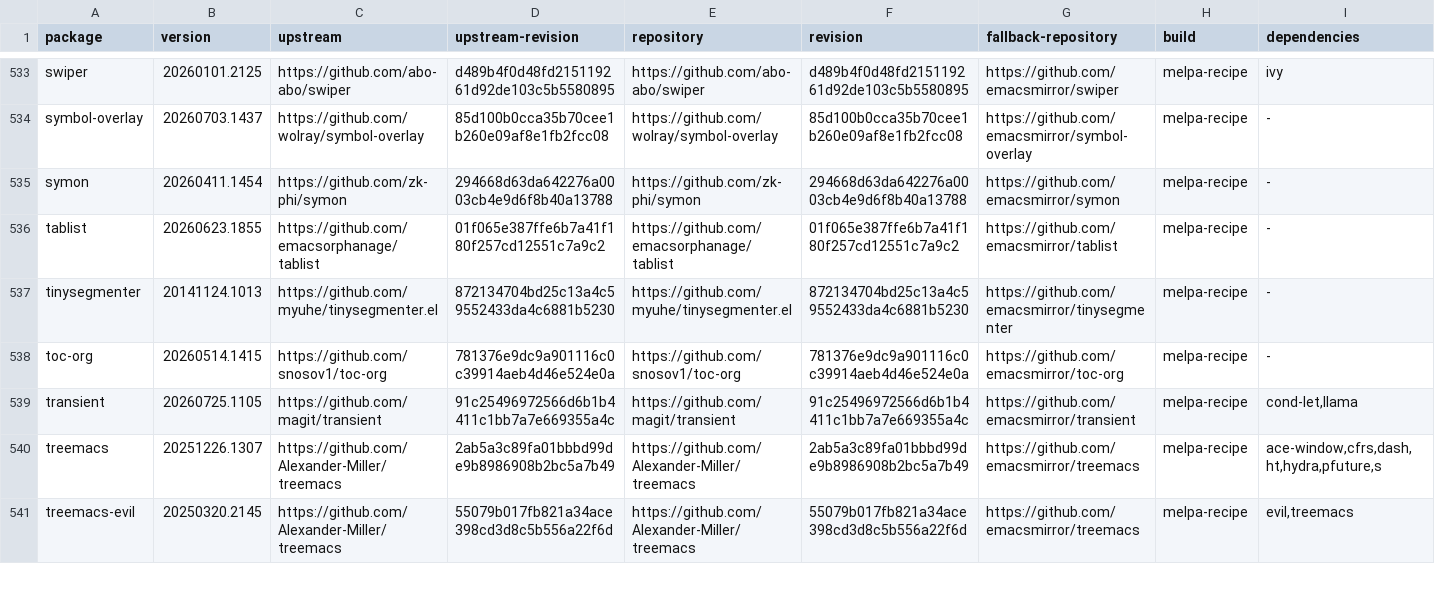
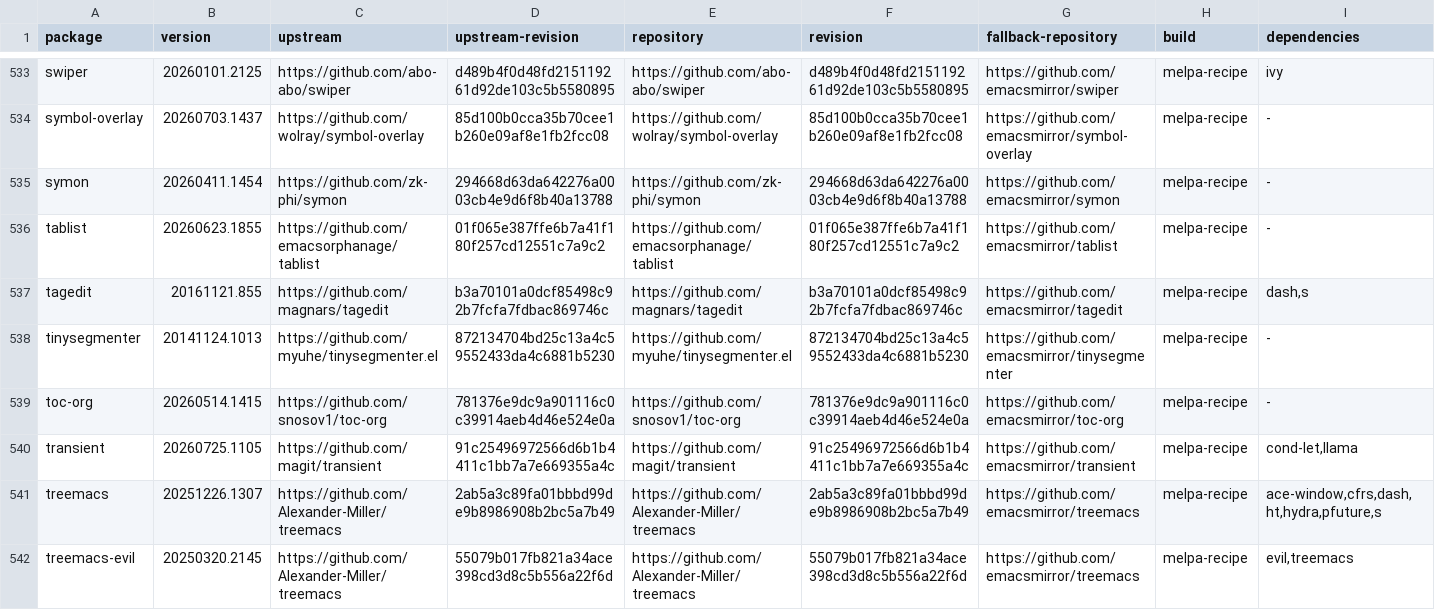
Before and after one commit to ArthurHeymans/neomacs, a TSV file: neomacs-melpa-tests/melpa-package-lock.tsv, drawn as a sheet; only a part is shown, gaps mark what is left out; the diff names each change by its address in the sheet, - before the commit and + after, or states it on an @@ line.

Commit message:
test(melpa): cover tagedit workflows
Pin tagedit 20161121.855 from upstream commit b3a70101a0dcf85498c92b7fcfa7fdbac869746c with its exact dash and s dependency closure.

Cover auto-closing tag insertion, attribute kill, forward slurp/barf rebalancing, raise and splice reshaping, split/join, multiline toggle, and mode lifecycle.

GNU Emacs and Neomacs match in the shared-batch parity run.

```diff
--- a/neomacs-melpa-tests/melpa-package-lock.tsv
+++ b/neomacs-melpa-tests/melpa-package-lock.tsv
+row 537: tagedit | 20161121.855 | https://github.com/magnars/tagedit | b3a70101a0dcf85498c92b7fcfa7fdbac869746c | https://github.com/magnars/tagedit | b3a70101a0dcf85498c92b7fcfa7fdbac869746c | https://github.com/emacsmirror/tagedit | melpa-recipe | dash,s
```
Also changed, not shown: neomacs-melpa-tests/melpa-top500-roadmap.tsv, 5 other files.
